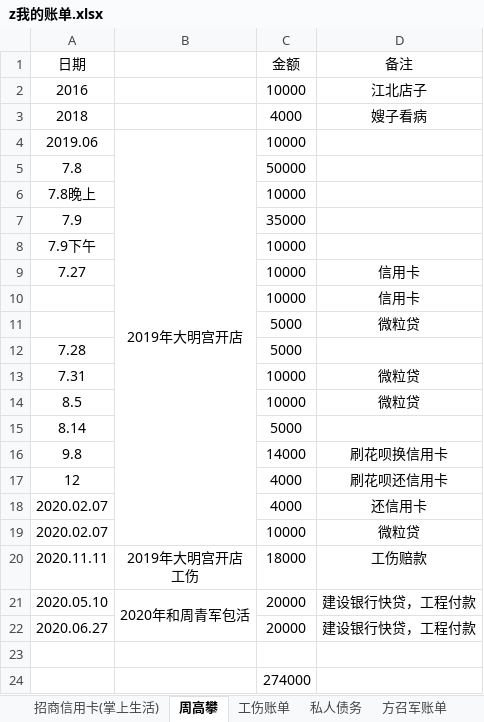
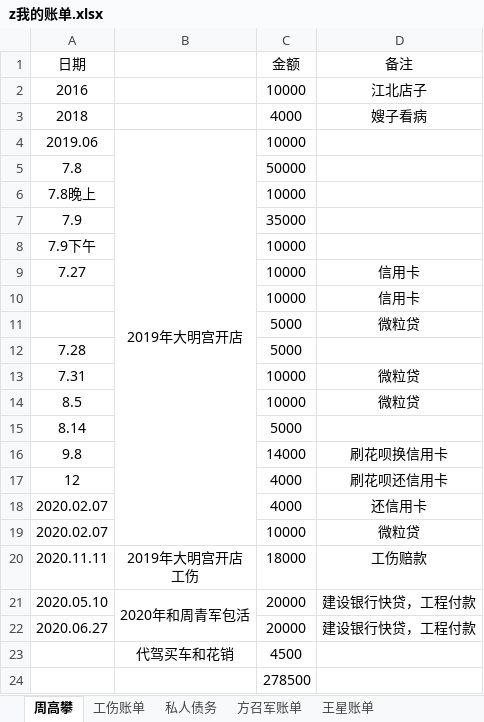
Before and after one commit to zzggxx/Summary, an Excel workbook: z我的账单.xlsx, sheet 周高攀, drawn as a sheet; values as stored, in another font and other column widths than the file's, no borders; the diff names each change by its address in the sheet, - before the commit and + after, or states it on an @@ line.

```diff
--- a/z我的账单.xlsx (sheet 周高攀)
+++ b/z我的账单.xlsx (sheet 周高攀)
-sheet tab: 招商信用卡(掌上生活)
+sheet tab: 王星账单
-row 23: (empty)
+row 23:  | 代驾买车和花销 | 4500
-C24 (金额): 274000
+C24 (金额): 278500
```
Also changed, not shown: sheet 方召军账单, sheet 私人债务.
